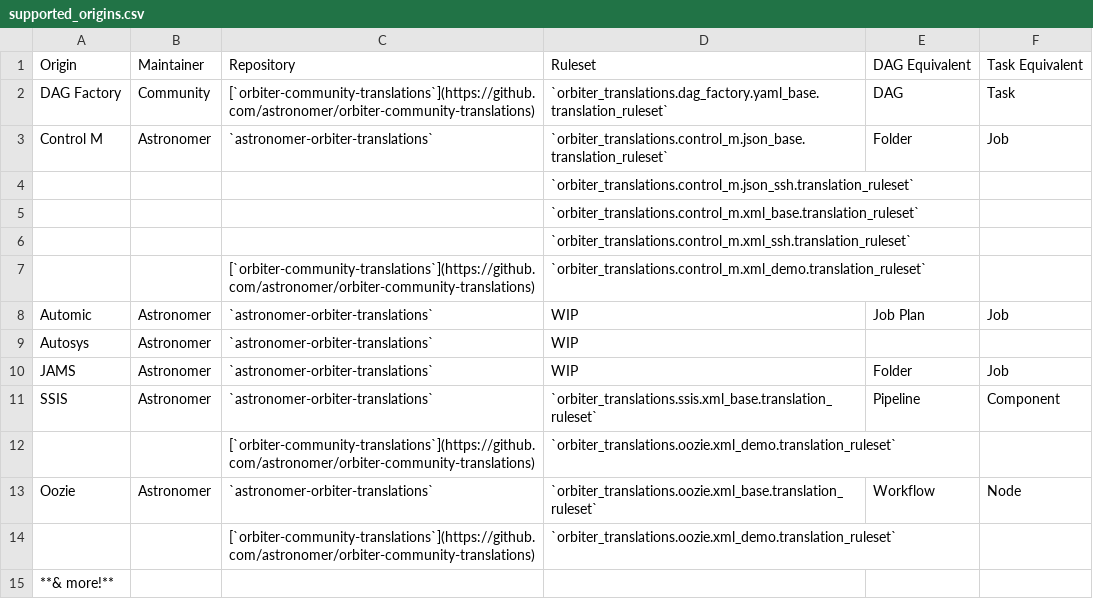
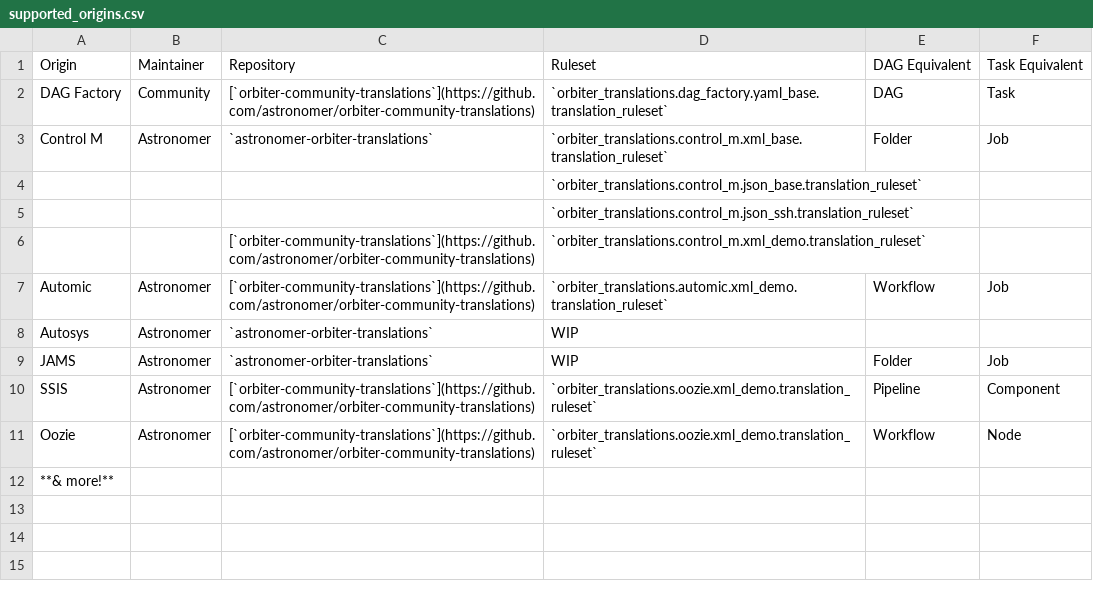
Before and after one commit to astronomer/orbiter, a CSV file: orbiter/assets/supported_origins.csv, drawn as a sheet; removed rows and columns are numbered as before the commit, all else as after; the diff names each change by its address in the sheet, - before the commit and + after, or states it on an @@ line.

Commit message:
update supported origins

```diff
--- a/orbiter/assets/supported_origins.csv
+++ b/orbiter/assets/supported_origins.csv
-D3: `orbiter_translations.control_m.json_base.translation_ruleset`
+D3: `orbiter_translations.control_m.xml_base.translation_ruleset`
+row 4:  |  |  | `orbiter_translations.control_m.json_base.translation_ruleset`
-row 5:  |  |  | `orbiter_translations.control_m.xml_base.translation_ruleset`
-row 6:  |  |  | `orbiter_translations.control_m.xml_ssh.translation_ruleset`
-C7: `astronomer-orbiter-translations`
+C7: [`orbiter-community-translations`](https://github.com/astronomer/orbiter-community-translations)
-D7: WIP
+D7: `orbiter_translations.automic.xml_demo.translation_ruleset`
-E7: Job Plan
+E7: Workflow
-C10: `astronomer-orbiter-translations`
+C10: [`orbiter-community-translations`](https://github.com/astronomer/orbiter-community-translations)
-D10: `orbiter_translations.ssis.xml_base.translation_ruleset`
+D10: `orbiter_translations.oozie.xml_demo.translation_ruleset`
-row 12:  |  | [`orbiter-community-translations`](https://github.com/astronomer/orbiter-community-translations) | `orbiter_translations.oozie.xml_demo.translation_ruleset`
-C11: `astronomer-orbiter-translations`
+C11: [`orbiter-community-translations`](https://github.com/astronomer/orbiter-community-translations)
-D11: `orbiter_translations.oozie.xml_base.translation_ruleset`
+D11: `orbiter_translations.oozie.xml_demo.translation_ruleset`
-row 14:  |  | [`orbiter-community-translations`](https://github.com/astronomer/orbiter-community-translations) | `orbiter_translations.oozie.xml_demo.translation_ruleset`
```
